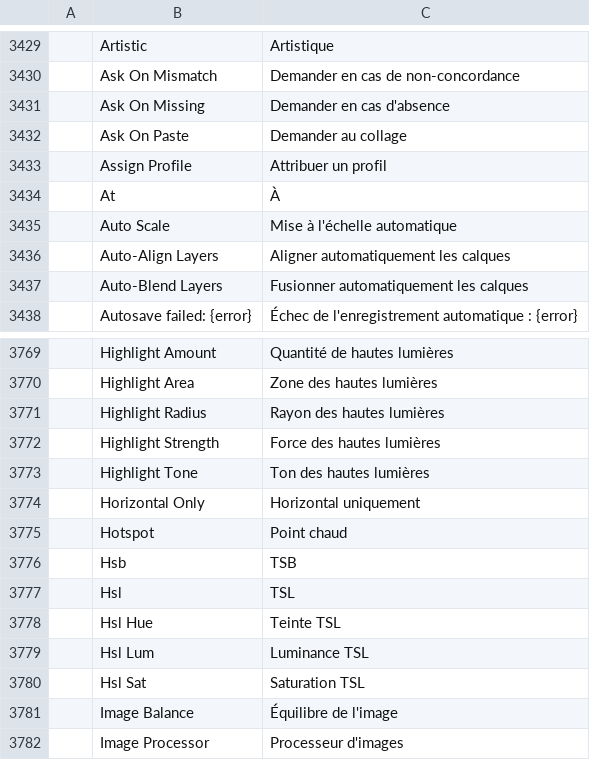
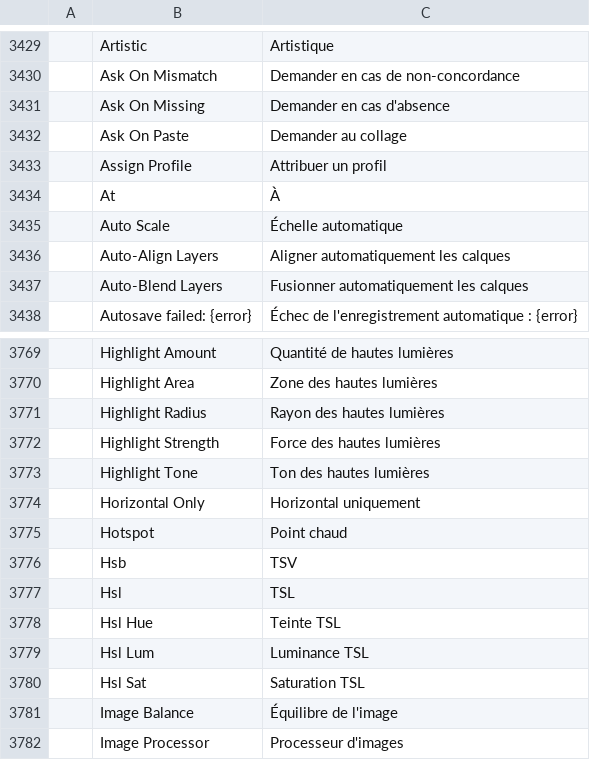
Before and after one commit to Atalantis/photocraft, a TSV file: crates/ui-egui/src/i18n/fr.tsv, drawn as a sheet; only a part is shown, gaps mark what is left out; the diff names each change by its address in the sheet, - before the commit and + after, or states it on an @@ line.

Commit message:
i18n: take Auto Scale and Hsb from craft-i18n#11

```diff
--- a/crates/ui-egui/src/i18n/fr.tsv
+++ b/crates/ui-egui/src/i18n/fr.tsv
-C3435: Mise à l'échelle automatique
+C3435: Échelle automatique
-C3776: TSB
+C3776: TSV
```
